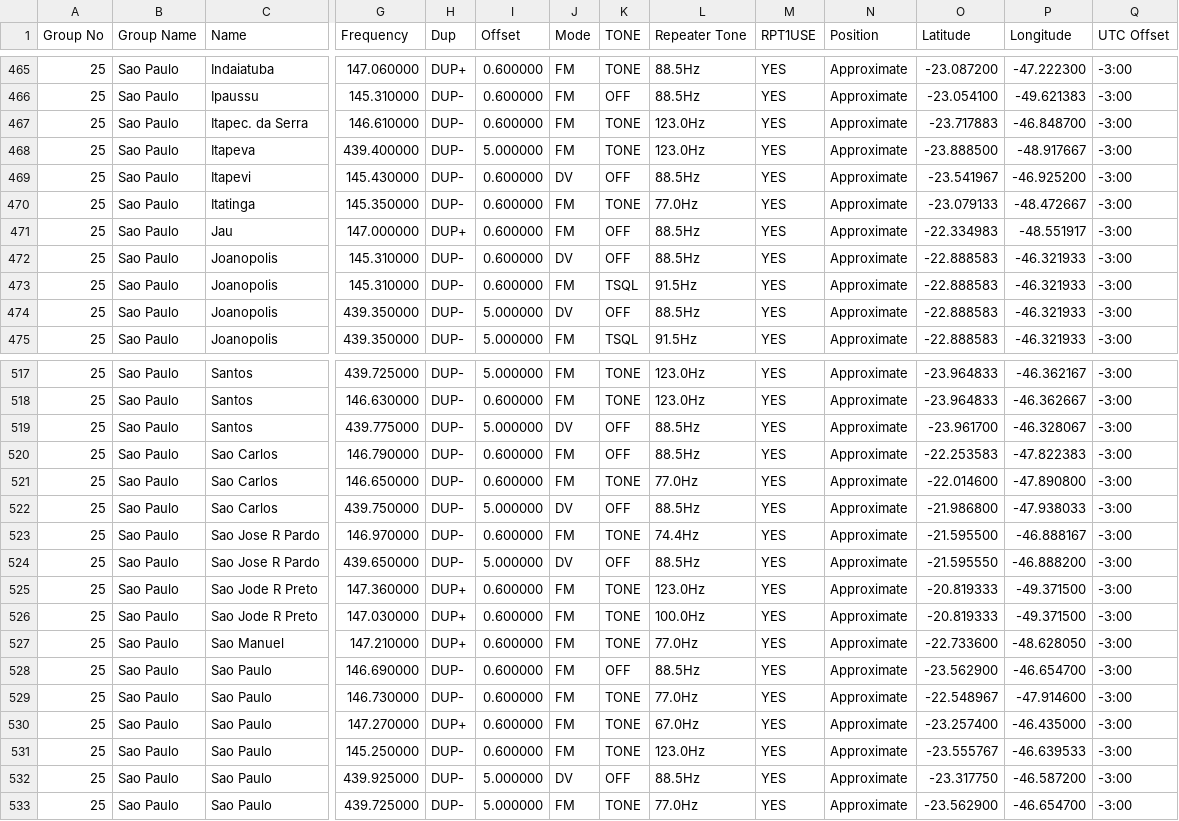
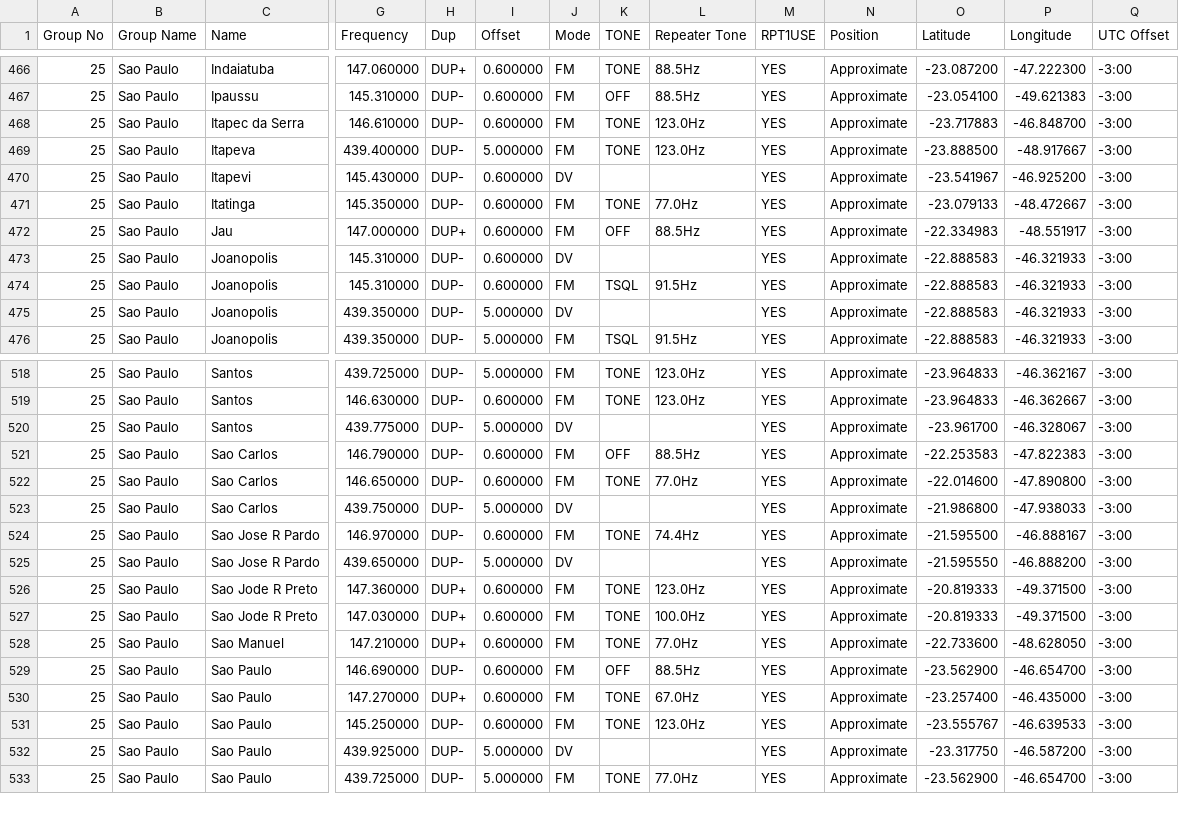
Before and after one commit to wfp2002/repeaterlist, a CSV file: rpt_updated.csv, drawn as a sheet; only a part is shown, gaps mark what is left out; removed rows and columns are numbered as before the commit, all else as after; rows hold the shown columns only; the diff covers the shown part only; the diff names each change by its address in the sheet, - before the commit and + after, or states it on an @@ line.

```diff
--- a/rpt_updated.csv
+++ b/rpt_updated.csv
-C468 (Name): Itapec. da Serra
+C468 (Name): Itapec da Serra
-K470 (TONE): OFF
+K470 (TONE): (empty)
-L470 (Repeater Tone): 88.5Hz
+L470 (Repeater Tone): (empty)
-K473 (TONE): OFF
+K473 (TONE): (empty)
-L473 (Repeater Tone): 88.5Hz
+L473 (Repeater Tone): (empty)
-K475 (TONE): OFF
+K475 (TONE): (empty)
-L475 (Repeater Tone): 88.5Hz
+L475 (Repeater Tone): (empty)
-K520 (TONE): OFF
+K520 (TONE): (empty)
-L520 (Repeater Tone): 88.5Hz
+L520 (Repeater Tone): (empty)
-K523 (TONE): OFF
+K523 (TONE): (empty)
-L523 (Repeater Tone): 88.5Hz
+L523 (Repeater Tone): (empty)
-K525 (TONE): OFF
+K525 (TONE): (empty)
-L525 (Repeater Tone): 88.5Hz
+L525 (Repeater Tone): (empty)
-row 529: 25 | Sao Paulo | Sao Paulo | 146.730000 | DUP- | 0.600000 | FM | TONE | 77.0Hz | YES | Approximate | -22.548967 | -47.914600 | -3:00
-K532 (TONE): OFF
+K532 (TONE): (empty)
-L532 (Repeater Tone): 88.5Hz
+L532 (Repeater Tone): (empty)
```
Also changed, not shown: 2 added rows, 1 removed row and 104 edited cells elsewhere in this file.
